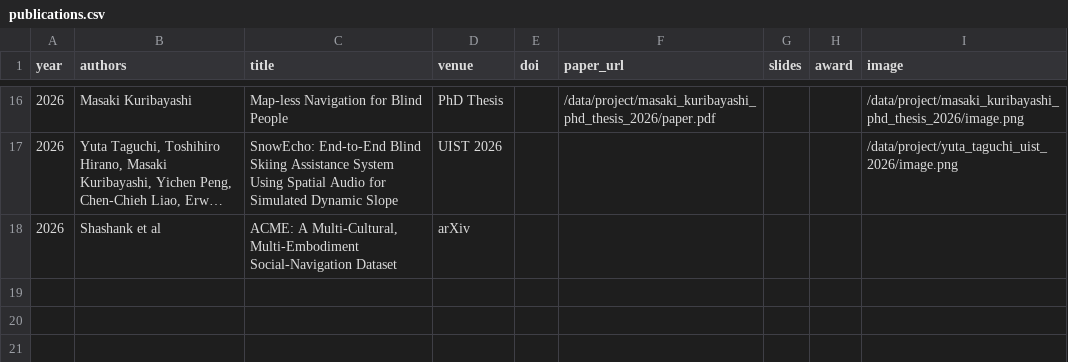
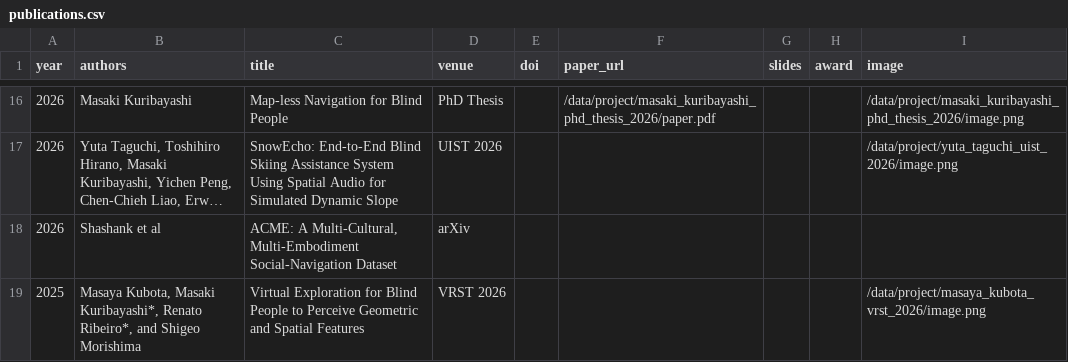
Before and after one commit to chestnutforestlabo/website, a CSV file: data/en/publications.csv, drawn as a sheet; only a part is shown, gaps mark what is left out; long unchanged cells end in ….

```diff
--- a/data/en/publications.csv
+++ b/data/en/publications.csv
@@ -18 +18,2 @@ year,authors,title,venue,doi,paper_url,slides,award,image
 2026,"Shashank et al","ACME: A Multi-Cultural, Multi-Embodiment Social-Navigation Dataset",arXiv,,,,,,
+2025,"Masaya Kubota, Masaki Kuribayashi*, Renato Ribeiro*, and Shigeo Morishima",Virtual Exploration for Blind People to Perceive Geometric and Spatial Features,VRST 2026,,,,,/data/project/masaya_kubota_vrst_2026/image.png
```
Also changed, not shown: data/en/publications_short.csv, data/news.csv, 3 other files.
